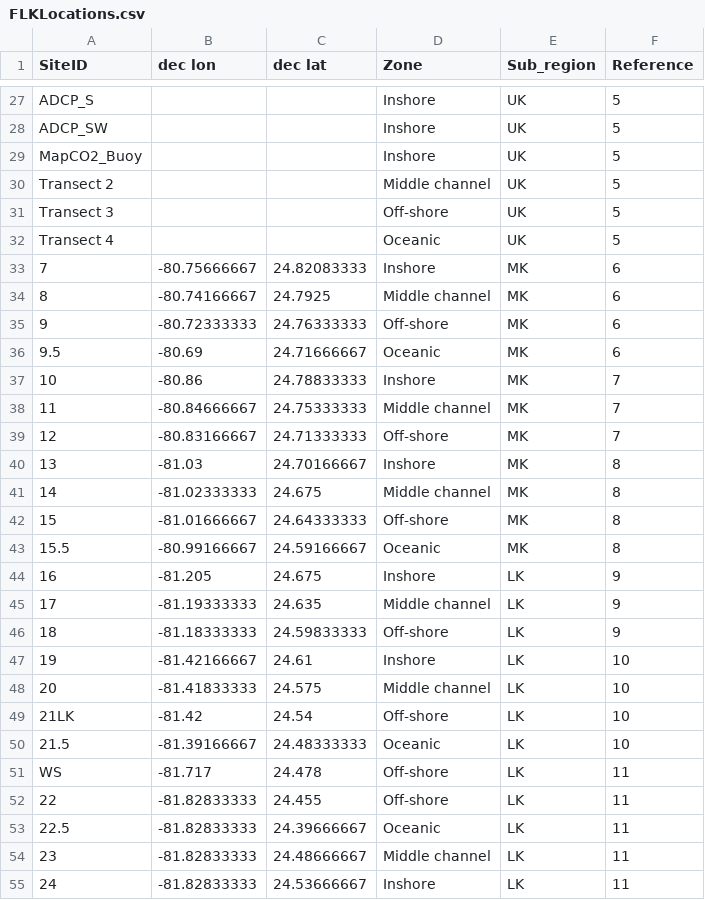
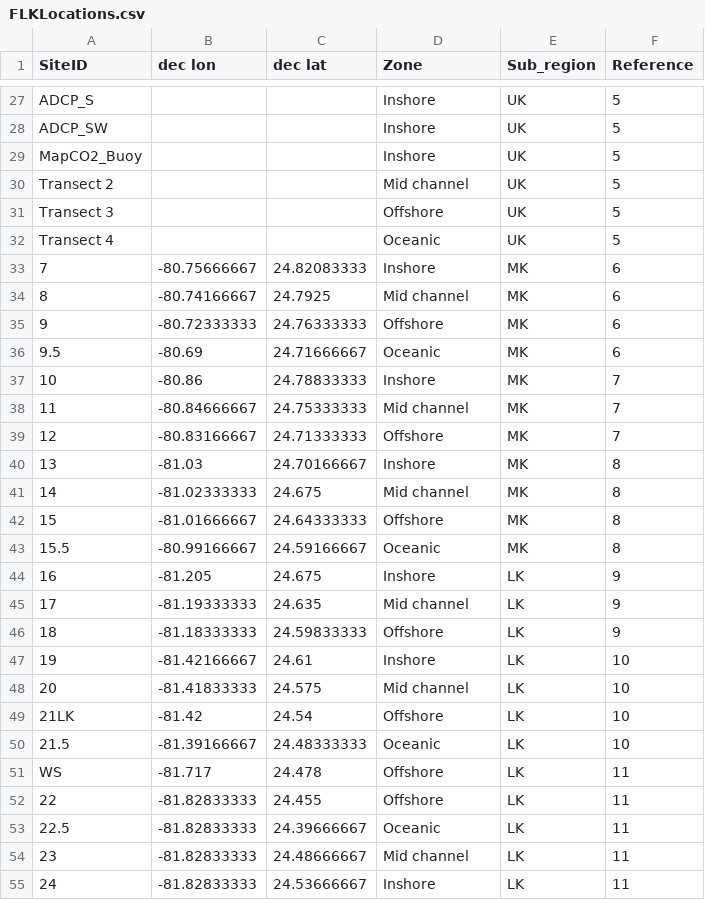
Before and after one commit to anampc/FLK_Climate, a CSV file: CarbChem/Data/FLKLocations.csv, drawn as a sheet; only a part is shown, gaps mark what is left out; the diff covers the shown part only.

```diff
--- a/CarbChem/Data/FLKLocations.csv
+++ b/CarbChem/Data/FLKLocations.csv
@@ -29,27 +29,27 @@ ADCP_SW,,,Inshore,UK,5
 MapCO2_Buoy,,,Inshore,UK,5
-Transect 2,,,Middle channel,UK,5
-Transect 3,,,Off-shore,UK,5
+Transect 2,,,Mid channel,UK,5
+Transect 3,,,Offshore,UK,5
 Transect 4,,,Oceanic,UK,5
 7,-80.75666667,24.82083333,Inshore,MK,6
-8,-80.74166667,24.7925,Middle channel,MK,6
-9,-80.72333333,24.76333333,Off-shore,MK,6
+8,-80.74166667,24.7925,Mid channel,MK,6
+9,-80.72333333,24.76333333,Offshore,MK,6
 9.5,-80.69,24.71666667,Oceanic,MK,6
 10,-80.86,24.78833333,Inshore,MK,7
-11,-80.84666667,24.75333333,Middle channel,MK,7
-12,-80.83166667,24.71333333,Off-shore,MK,7
+11,-80.84666667,24.75333333,Mid channel,MK,7
+12,-80.83166667,24.71333333,Offshore,MK,7
 13,-81.03,24.70166667,Inshore,MK,8
-14,-81.02333333,24.675,Middle channel,MK,8
-15,-81.01666667,24.64333333,Off-shore,MK,8
+14,-81.02333333,24.675,Mid channel,MK,8
+15,-81.01666667,24.64333333,Offshore,MK,8
 15.5,-80.99166667,24.59166667,Oceanic,MK,8
 16,-81.205,24.675,Inshore,LK,9
-17,-81.19333333,24.635,Middle channel,LK,9
-18,-81.18333333,24.59833333,Off-shore,LK,9
+17,-81.19333333,24.635,Mid channel,LK,9
+18,-81.18333333,24.59833333,Offshore,LK,9
 19,-81.42166667,24.61,Inshore,LK,10
-20,-81.41833333,24.575,Middle channel,LK,10
-21LK,-81.42,24.54,Off-shore,LK,10
+20,-81.41833333,24.575,Mid channel,LK,10
+21LK,-81.42,24.54,Offshore,LK,10
 21.5,-81.39166667,24.48333333,Oceanic,LK,10
-WS,-81.717,24.478,Off-shore,LK,11
-22,-81.82833333,24.455,Off-shore,LK,11
+WS,-81.717,24.478,Offshore,LK,11
+22,-81.82833333,24.455,Offshore,LK,11
 22.5,-81.82833333,24.39666667,Oceanic,LK,11
-23,-81.82833333,24.48666667,Middle channel,LK,11
+23,-81.82833333,24.48666667,Mid channel,LK,11
 24,-81.82833333,24.53666667,Inshore,LK,11
```
Also changed, not shown: 9 edited cells elsewhere in this file, 7 other files.
